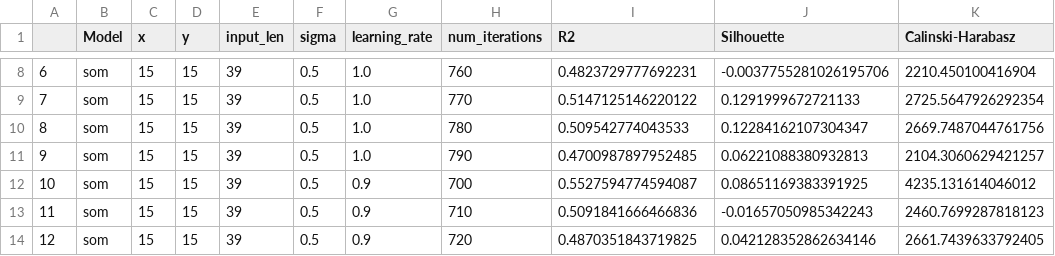
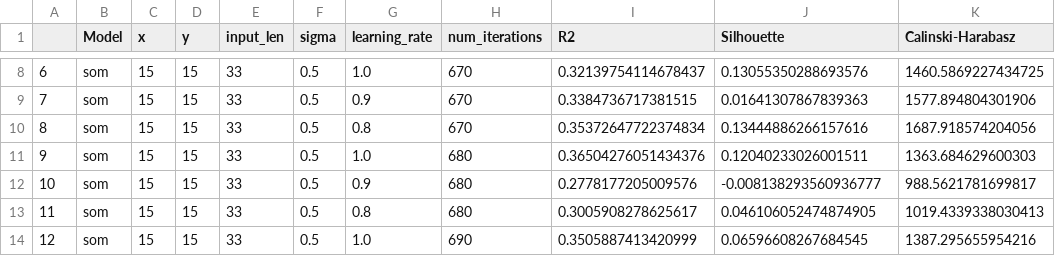
Before and after one commit to antoniooliveira03/data_mining, a CSV file: result_dfs/temp_data/som_results_df.csv, drawn as a sheet; only a part is shown, gaps mark what is left out; the diff covers the shown part only.

```diff
--- a/result_dfs/temp_data/som_results_df.csv
+++ b/result_dfs/temp_data/som_results_df.csv
@@ -8,7 +8,7 @@
-6,som,15,15,39,0.5,1.0,760,0.4823729777692231,-0.0037755281026195706,2210.450100416904
-7,som,15,15,39,0.5,1.0,770,0.5147125146220122,0.1291999672721133,2725.5647926292354
-8,som,15,15,39,0.5,1.0,780,0.509542774043533,0.12284162107304347,2669.7487044761756
-9,som,15,15,39,0.5,1.0,790,0.4700987897952485,0.06221088380932813,2104.3060629421257
-10,som,15,15,39,0.5,0.9,700,0.5527594774594087,0.08651169383391925,4235.131614046012
-11,som,15,15,39,0.5,0.9,710,0.5091841666466836,-0.01657050985342243,2460.7699287818123
-12,som,15,15,39,0.5,0.9,720,0.4870351843719825,0.042128352862634146,2661.7439633792405
+6,som,15,15,33,0.5,1.0,670,0.32139754114678437,0.13055350288693576,1460.5869227434725
+7,som,15,15,33,0.5,0.9,670,0.3384736717381515,0.01641307867839363,1577.894804301906
+8,som,15,15,33,0.5,0.8,670,0.35372647722374834,0.13444886266157616,1687.918574204056
+9,som,15,15,33,0.5,1.0,680,0.36504276051434376,0.12040233026001511,1363.684629600303
+10,som,15,15,33,0.5,0.9,680,0.2778177205009576,-0.008138293560936777,988.5621781699817
+11,som,15,15,33,0.5,0.8,680,0.3005908278625617,0.046106052474874905,1019.4339338030413
+12,som,15,15,33,0.5,1.0,690,0.3505887413420999,0.06596608267684545,1387.295655954216
```
Also changed, not shown: 128 edited cells elsewhere in this file, result_dfs/temp_data/gmm_results_df.csv, 1 other file.
